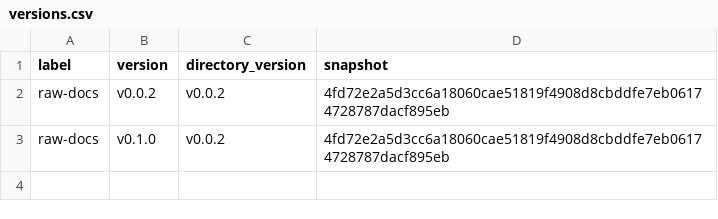
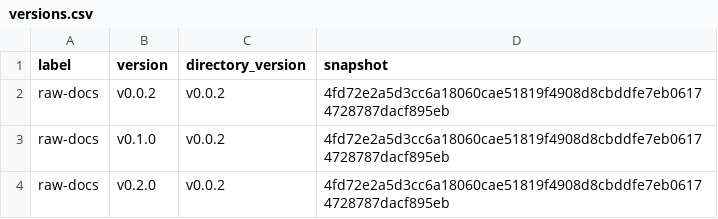
Before and after one commit to MiguelRodo/comp-upskilling, a CSV file: .projr/manifests/raw-docs/versions.csv, drawn as a sheet.

```diff
--- a/.projr/manifests/raw-docs/versions.csv
+++ b/.projr/manifests/raw-docs/versions.csv
@@ -3 +3,2 @@
 "raw-docs","v0.1.0","v0.0.2","4fd72e2a5d3cc6a18060cae51819f4908d8cbddfe7eb06174728787dacf895eb"
+"raw-docs","v0.2.0","v0.0.2","4fd72e2a5d3cc6a18060cae51819f4908d8cbddfe7eb06174728787dacf895eb"
```
Also changed, not shown: .projr/manifests/docs/versions.csv, .projr/manifests/output/versions.csv, 10 other files.
